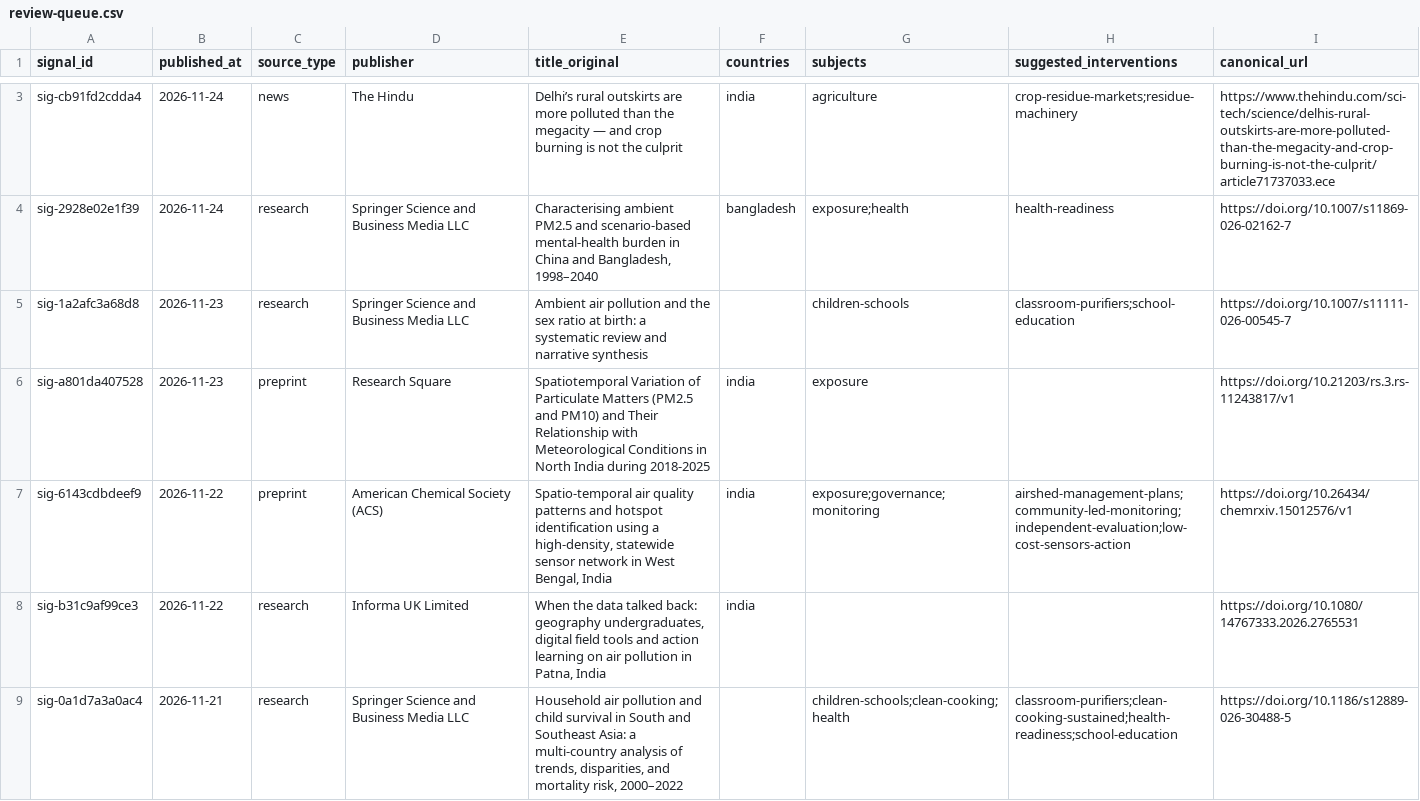
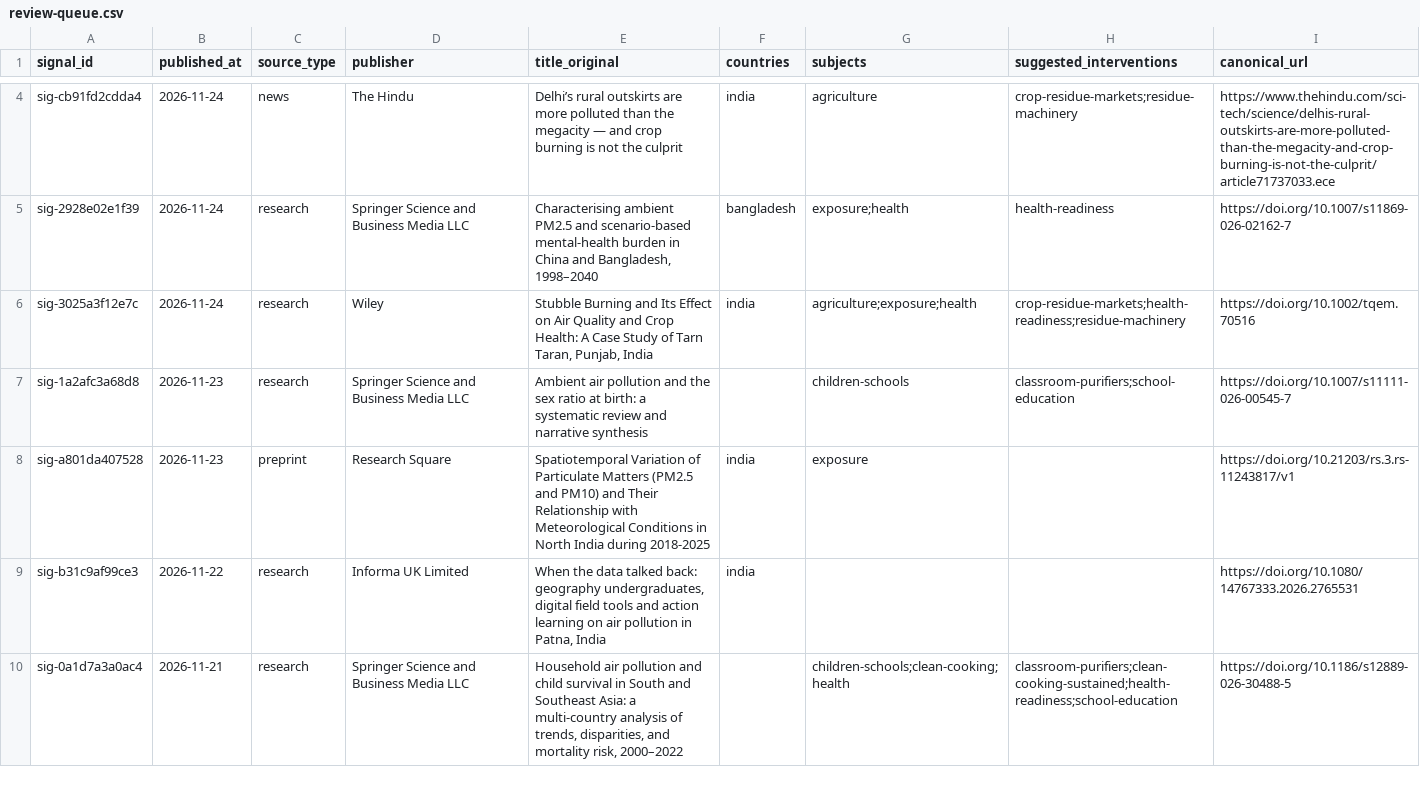
Before and after one commit to arunbh2/clean-air, a CSV file: research/signals/review-queue.csv, drawn as a sheet; only a part is shown, gaps mark what is left out; removed rows and columns are numbered as before the commit, all else as after; the diff covers the shown part only; the diff names each change by its address in the sheet, - before the commit and + after, or states it on an @@ line.

```diff
--- a/research/signals/review-queue.csv
+++ b/research/signals/review-queue.csv
+row 6: sig-3025a3f12e7c | 2026-11-24 | research | Wiley | Stubble Burning and Its Effect on Air Quality and Crop Health: A Case Study of Tarn Taran, Punjab, India | india | agriculture;exposure;health | crop-residue-markets;health-readiness;residue-machinery | https://doi.org/10.1002/tqem.70516
-row 7: sig-6143cdbdeef9 | 2026-11-22 | preprint | American Chemical Society (ACS) | Spatio-temporal air quality patterns and hotspot identification using a high-density, statewide sensor network in West Bengal, India | india | exposure;governance;monitoring | airshed-management-plans;community-led-monitoring;independent-evaluation;low-cost-sensors-action | https://doi.org/10.26434/chemrxiv.15012576/v1
```
Also changed, not shown: 1 added row and 2 removed rows elsewhere in this file, research/signals/runs.csv, 4 other files.
